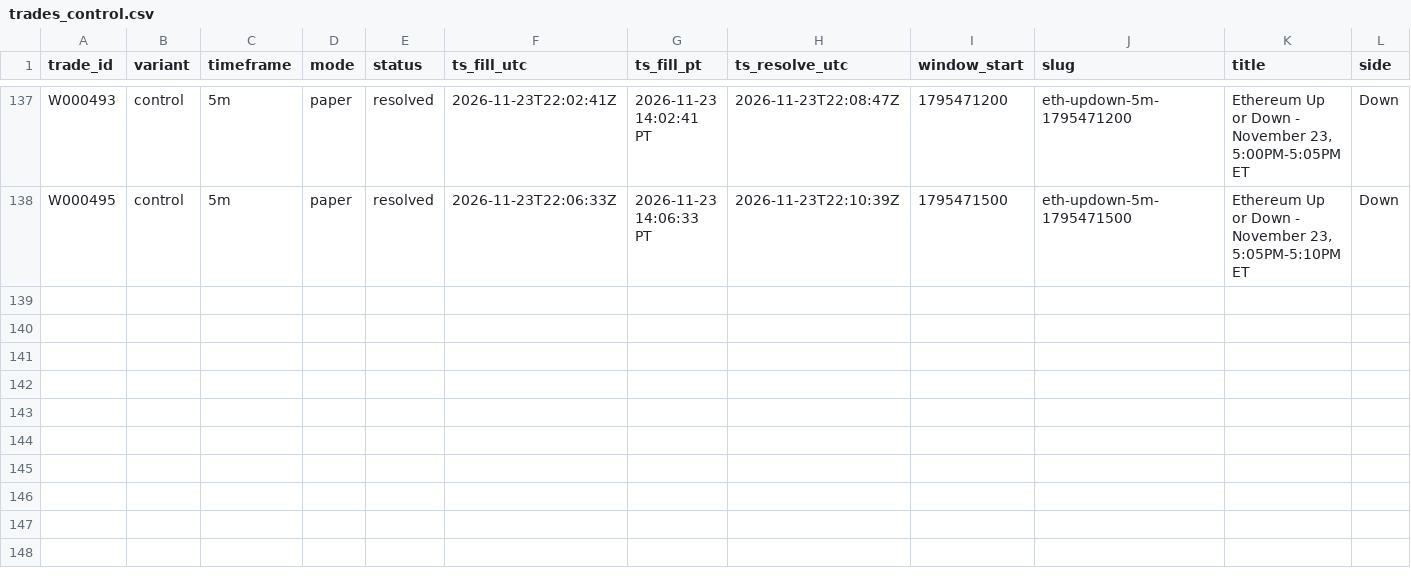
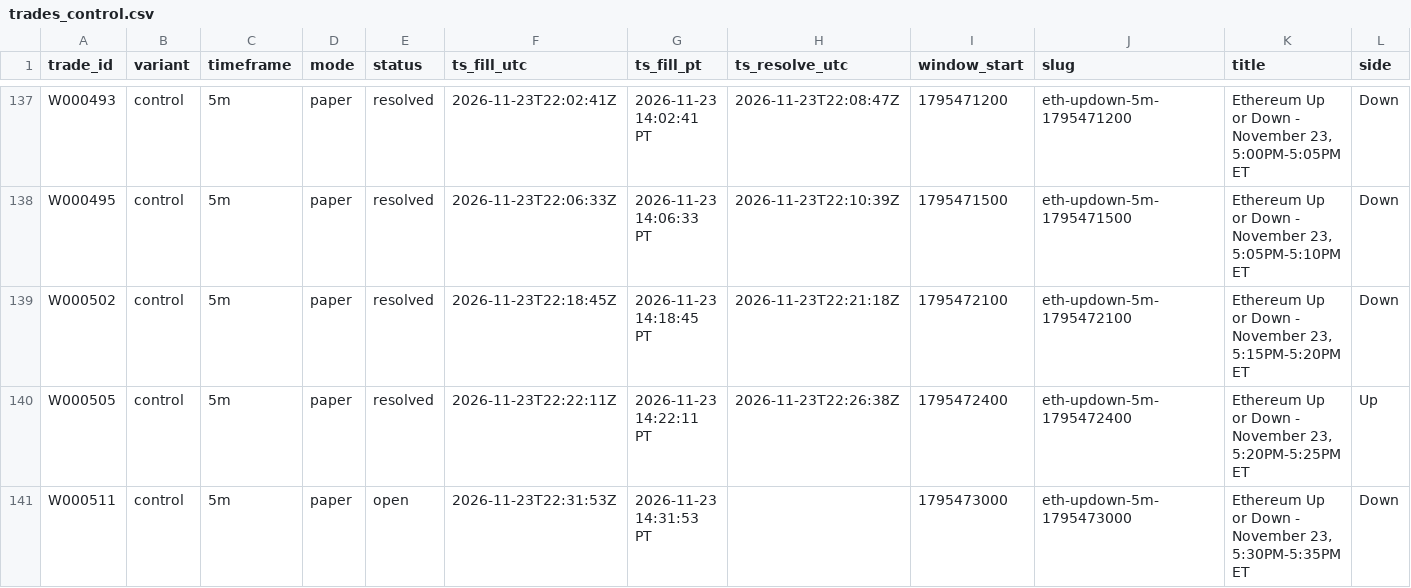
Before and after one commit to michaeldeuchar-dotcom/eth-paper-bot, a CSV file: data/week2/trades_control.csv, drawn as a sheet; only a part is shown, gaps mark what is left out; rows hold the shown columns only; the diff names each change by its address in the sheet, - before the commit and + after, or states it on an @@ line.

```diff
--- a/data/week2/trades_control.csv
+++ b/data/week2/trades_control.csv
+row 139: W000502 | control | 5m | paper | resolved | 2026-11-23T22:18:45Z | 2026-11-23 14:18:45 PT | 2026-11-23T22:21:18Z | 1795472100 | eth-updown-5m-1795472100 | Ethereum Up or Down - November 23, 5:15PM-5:20PM ET | Down
+row 140: W000505 | control | 5m | paper | resolved | 2026-11-23T22:22:11Z | 2026-11-23 14:22:11 PT | 2026-11-23T22:26:38Z | 1795472400 | eth-updown-5m-1795472400 | Ethereum Up or Down - November 23, 5:20PM-5:25PM ET | Up
+row 141: W000511 | control | 5m | paper | open | 2026-11-23T22:31:53Z | 2026-11-23 14:31:53 PT |  | 1795473000 | eth-updown-5m-1795473000 | Ethereum Up or Down - November 23, 5:30PM-5:35PM ET | Down
```
Also changed, not shown: data/week2/trades_auto_pick.csv, data/week2/trades_model_lead.csv, 12 other files.
